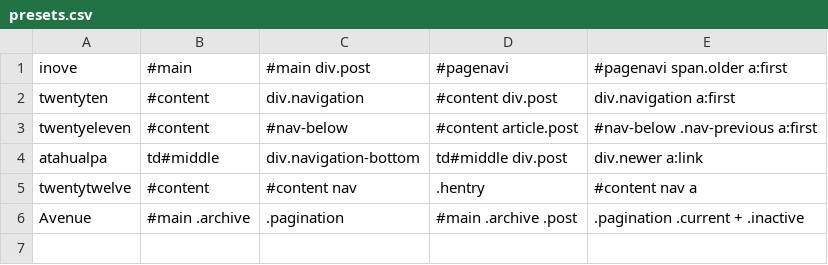
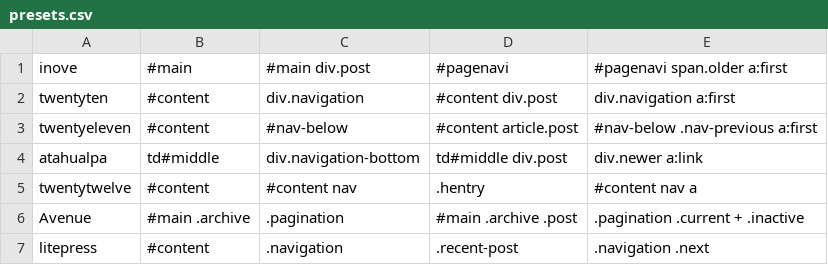
Before and after one commit to benbalter/Infinite-Scroll, a CSV file: presets.csv, drawn as a sheet; the diff names each change by its address in the sheet, - before the commit and + after, or states it on an @@ line.

Commit message:
Adding litepress theme selectors, props @ciorici

```diff
--- a/presets.csv
+++ b/presets.csv
+row 7: litepress | #content | .navigation | .recent-post | .navigation .next
```
